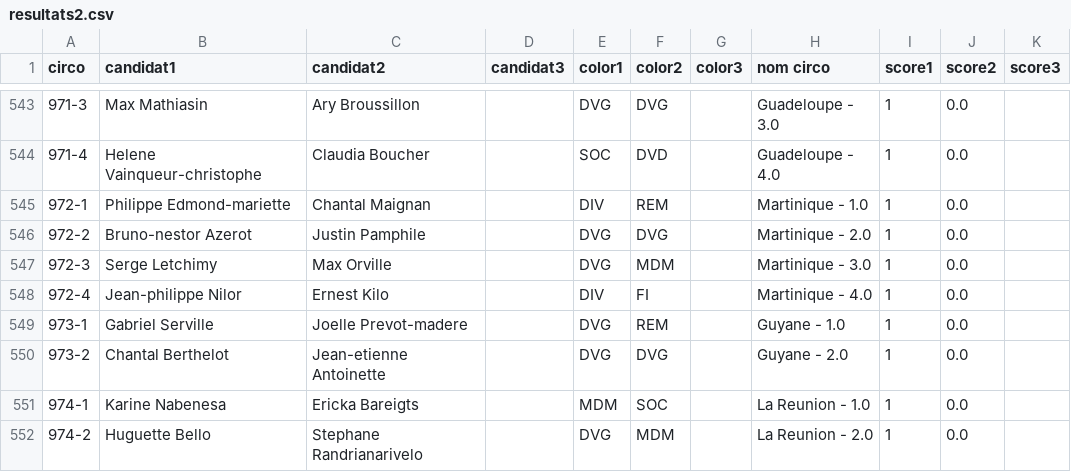
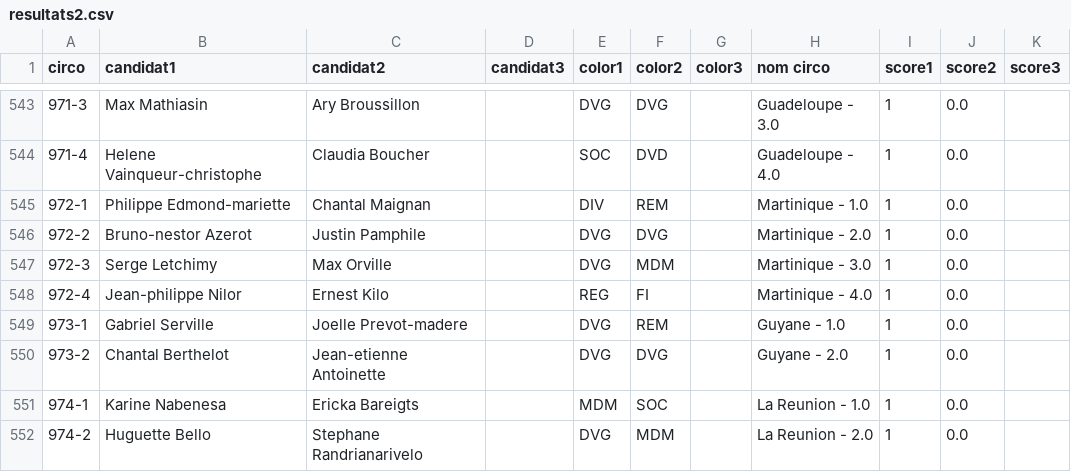
Before and after one commit to verycourt/Elections, a CSV file: legislatives/dataviz/data/resultats2.csv, drawn as a sheet; only a part is shown, gaps mark what is left out.

Commit message:
maj index et r2

```diff
--- a/legislatives/dataviz/data/resultats2.csv
+++ b/legislatives/dataviz/data/resultats2.csv
@@ -547,3 +547,3 @@ circo,candidat1,candidat2,candidat3,color1,color2,color3,nom circo,score1,score2
 972-3,Serge Letchimy,Max Orville,,DVG,MDM,,Martinique - 3.0,1,0.0,
-972-4,Jean-philippe Nilor,Ernest Kilo,,DIV,FI,,Martinique - 4.0,1,0.0,
+972-4,Jean-philippe Nilor,Ernest Kilo,,REG,FI,,Martinique - 4.0,1,0.0,
 973-1,Gabriel Serville,Joelle Prevot-madere,,DVG,REM,,Guyane - 1.0,1,0.0,
```
